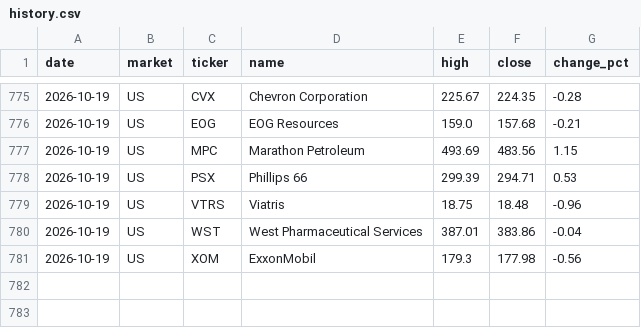
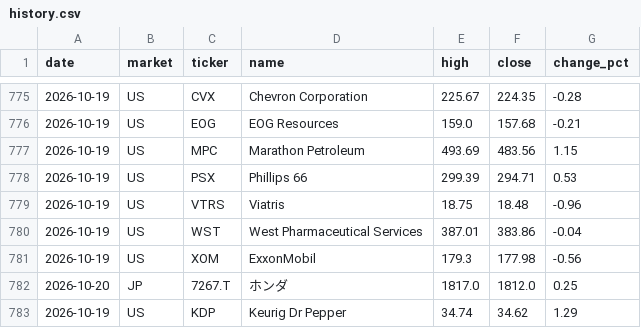
Before and after one commit to su402011-hash/high52-scanner, a CSV file: outputs/history.csv, drawn as a sheet; only a part is shown, gaps mark what is left out; the diff names each change by its address in the sheet, - before the commit and + after, or states it on an @@ line.

```diff
--- a/outputs/history.csv
+++ b/outputs/history.csv
+row 782: 2026-10-20 | JP | 7267.T | ホンダ | 1817.0 | 1812.0 | 0.25
+row 783: 2026-10-19 | US | KDP | Keurig Dr Pepper | 34.74 | 34.62 | 1.29
```
Also changed, not shown: outputs/ranking.csv, 4 other files.
